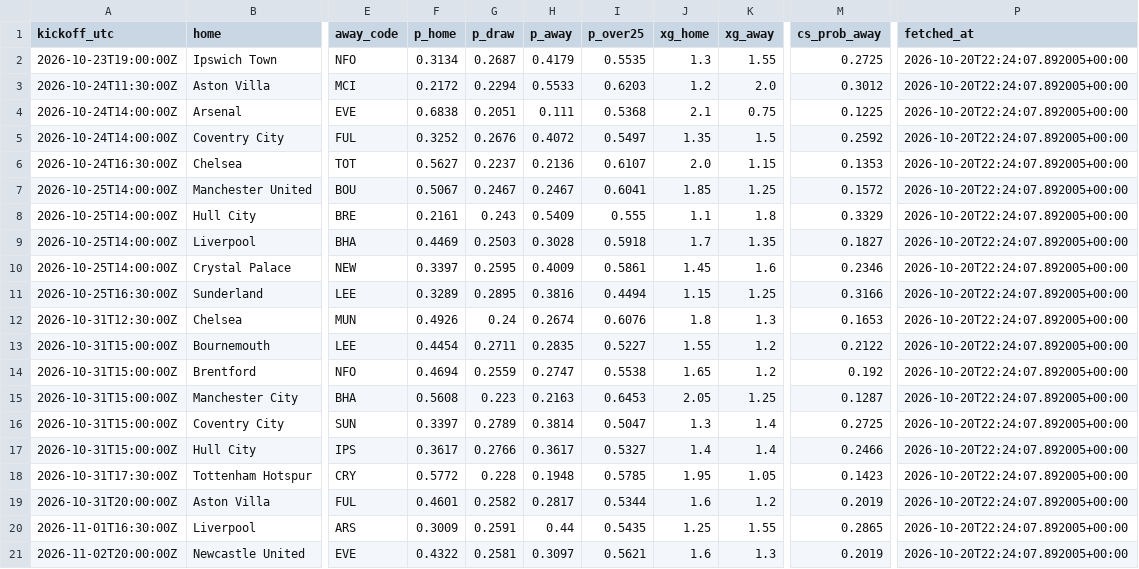
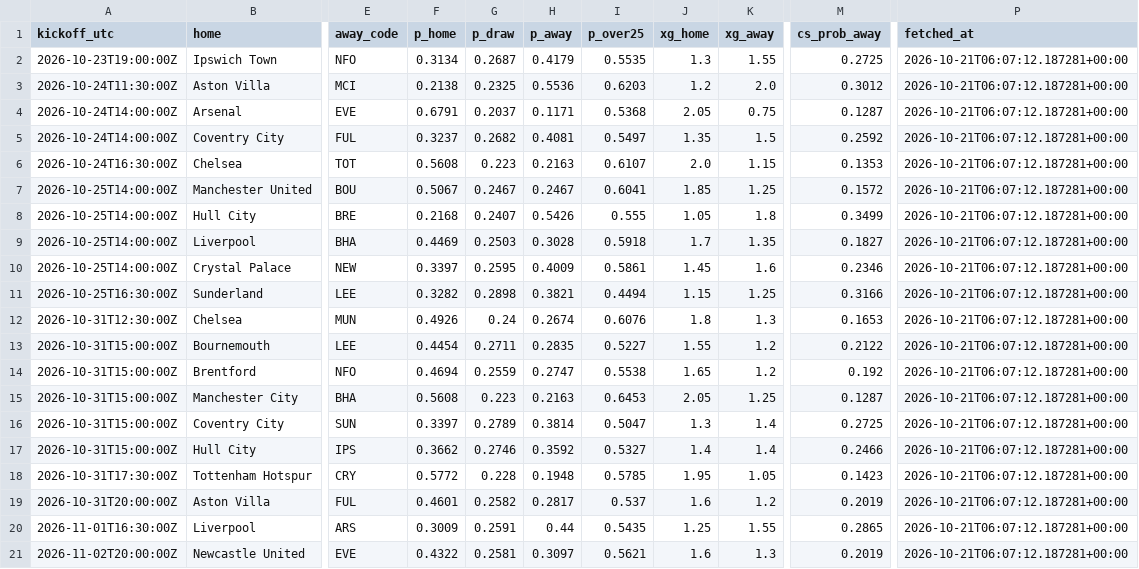
Before and after one commit to olly1928/fpl-mirror, a CSV file: data/odds.csv, drawn as a sheet; only a part is shown, gaps mark what is left out; the diff names each change by its address in the sheet, - before the commit and + after, or states it on an @@ line.

```diff
--- a/data/odds.csv
+++ b/data/odds.csv
-P2:P21 (fetched_at): 2026-10-20T22:24:07.892005+00:00
+P2:P21 (fetched_at): 2026-10-21T06:07:12.187281+00:00
-F3 (p_home): 0.2172
+F3 (p_home): 0.2138
-G3 (p_draw): 0.2294
+G3 (p_draw): 0.2325
-H3 (p_away): 0.5533
+H3 (p_away): 0.5536
-F4 (p_home): 0.6838
+F4 (p_home): 0.6791
-G4 (p_draw): 0.2051
+G4 (p_draw): 0.2037
-H4 (p_away): 0.111
+H4 (p_away): 0.1171
-J4 (xg_home): 2.1
+J4 (xg_home): 2.05
-M4 (cs_prob_away): 0.1225
+M4 (cs_prob_away): 0.1287
-F5 (p_home): 0.3252
+F5 (p_home): 0.3237
-G5 (p_draw): 0.2676
+G5 (p_draw): 0.2682
-H5 (p_away): 0.4072
+H5 (p_away): 0.4081
-F6 (p_home): 0.5627
+F6 (p_home): 0.5608
-G6 (p_draw): 0.2237
+G6 (p_draw): 0.223
-H6 (p_away): 0.2136
+H6 (p_away): 0.2163
-F8 (p_home): 0.2161
+F8 (p_home): 0.2168
-G8 (p_draw): 0.243
+G8 (p_draw): 0.2407
-H8 (p_away): 0.5409
+H8 (p_away): 0.5426
-J8 (xg_home): 1.1
+J8 (xg_home): 1.05
-M8 (cs_prob_away): 0.3329
+M8 (cs_prob_away): 0.3499
-F11 (p_home): 0.3289
+F11 (p_home): 0.3282
-G11 (p_draw): 0.2895
+G11 (p_draw): 0.2898
-H11 (p_away): 0.3816
+H11 (p_away): 0.3821
-F17 (p_home): 0.3617
+F17 (p_home): 0.3662
-G17 (p_draw): 0.2766
+G17 (p_draw): 0.2746
-H17 (p_away): 0.3617
+H17 (p_away): 0.3592
-I19 (p_over25): 0.5344
+I19 (p_over25): 0.537
```
Also changed, not shown: 2 other files.
